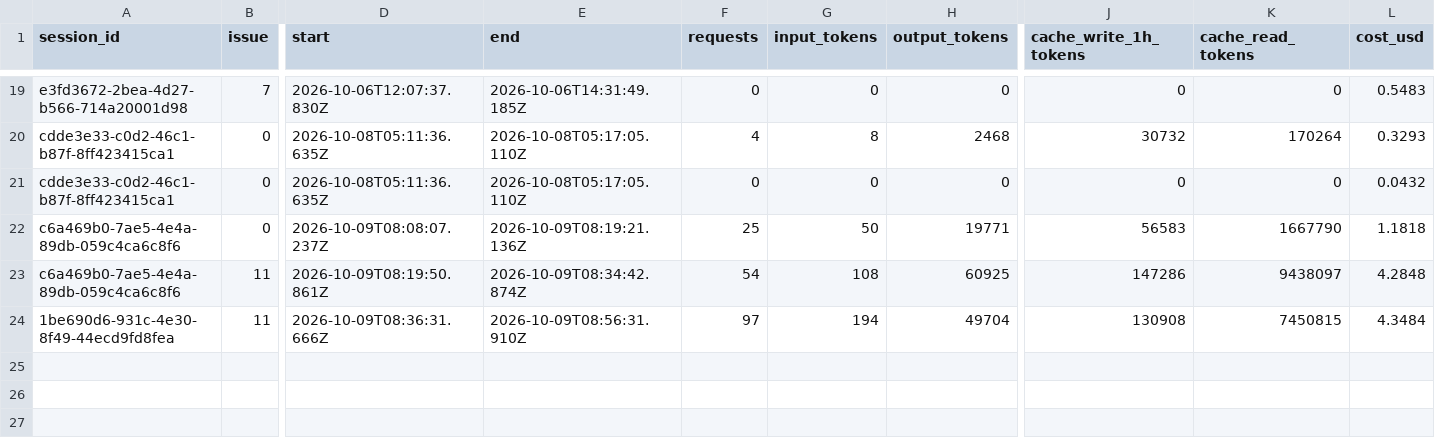
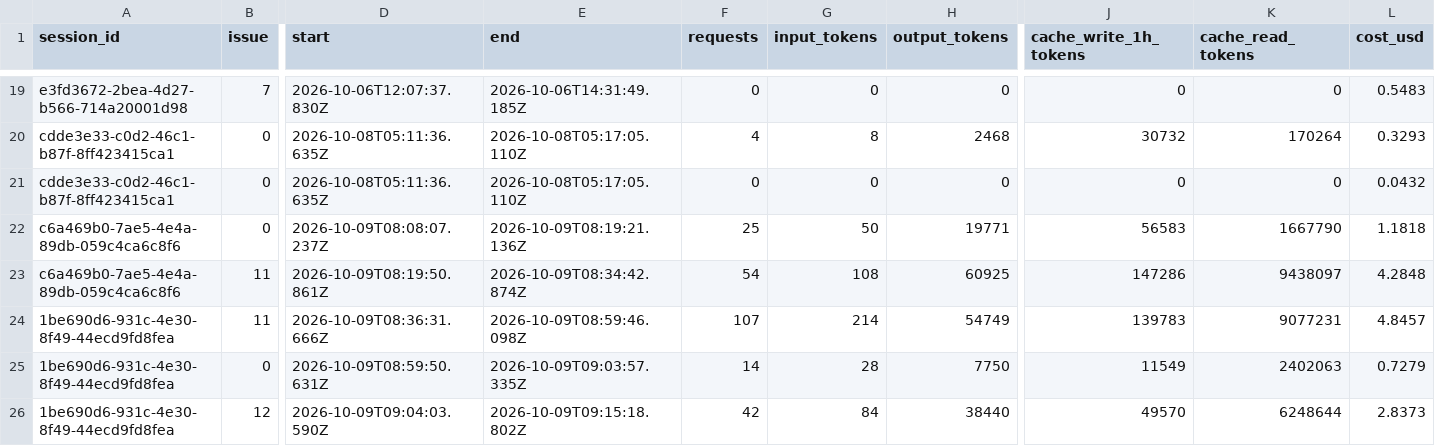
Before and after one commit to betoth/cantina, a CSV file: docs/ai-costs.csv, drawn as a sheet; only a part is shown, gaps mark what is left out; rows hold the shown columns only; the diff names each change by its address in the sheet, - before the commit and + after, or states it on an @@ line.

```diff
--- a/docs/ai-costs.csv
+++ b/docs/ai-costs.csv
-E24 (end): 2026-10-09T08:56:31.910Z
+E24 (end): 2026-10-09T08:59:46.098Z
-F24 (requests): 97
+F24 (requests): 107
-G24 (input_tokens): 194
+G24 (input_tokens): 214
-H24 (output_tokens): 49704
+H24 (output_tokens): 54749
-J24 (cache_write_1h_tokens): 130908
+J24 (cache_write_1h_tokens): 139783
-K24 (cache_read_tokens): 7450815
+K24 (cache_read_tokens): 9077231
-L24 (cost_usd): 4.3484
+L24 (cost_usd): 4.8457
+row 25: 1be690d6-931c-4e30-8f49-44ecd9fd8fea | 0 | 2026-10-09T08:59:50.631Z | 2026-10-09T09:03:57.335Z | 14 | 28 | 7750 | 11549 | 2402063 | 0.7279
+row 26: 1be690d6-931c-4e30-8f49-44ecd9fd8fea | 12 | 2026-10-09T09:04:03.590Z | 2026-10-09T09:15:18.802Z | 42 | 84 | 38440 | 49570 | 6248644 | 2.8373
```
Also changed, not shown: 15 other files.
